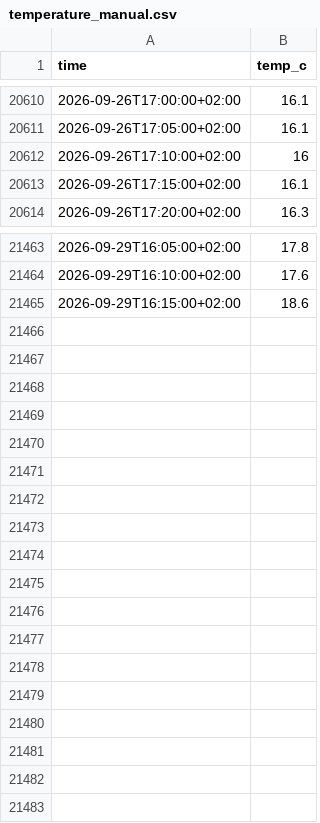
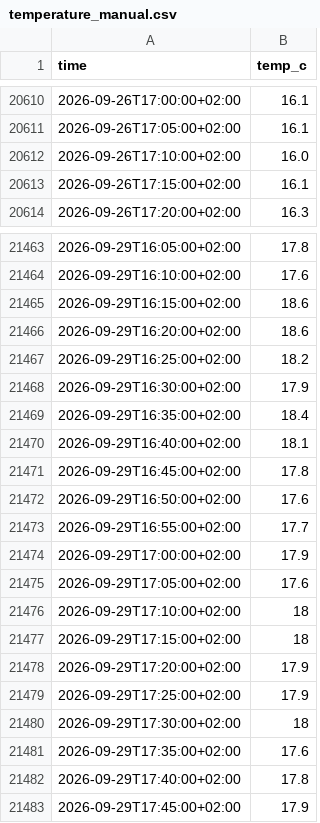
Before and after one commit to Bedaworo/surfwelle-data, a CSV file: data/temperature_manual.csv, drawn as a sheet; only a part is shown, gaps mark what is left out.

```diff
--- a/data/temperature_manual.csv
+++ b/data/temperature_manual.csv
@@ -20611,3 +20611,3 @@ time,temp_c
 2026-09-26T17:05:00+02:00,16.1
-2026-09-26T17:10:00+02:00,16
+2026-09-26T17:10:00+02:00,16.0
 2026-09-26T17:15:00+02:00,16.1
@@ -21465 +21465,19 @@ time,temp_c
 2026-09-29T16:15:00+02:00,18.6
+2026-09-29T16:20:00+02:00,18.6
+2026-09-29T16:25:00+02:00,18.2
+2026-09-29T16:30:00+02:00,17.9
+2026-09-29T16:35:00+02:00,18.4
+2026-09-29T16:40:00+02:00,18.1
+2026-09-29T16:45:00+02:00,17.8
+2026-09-29T16:50:00+02:00,17.6
+2026-09-29T16:55:00+02:00,17.7
+2026-09-29T17:00:00+02:00,17.9
+2026-09-29T17:05:00+02:00,17.6
+2026-09-29T17:10:00+02:00,18
+2026-09-29T17:15:00+02:00,18
+2026-09-29T17:20:00+02:00,17.9
+2026-09-29T17:25:00+02:00,17.9
+2026-09-29T17:30:00+02:00,18
+2026-09-29T17:35:00+02:00,17.6
+2026-09-29T17:40:00+02:00,17.8
+2026-09-29T17:45:00+02:00,17.9
```
Also changed, not shown: data/recent.csv, data/recent_swell.csv, 1 other file.
